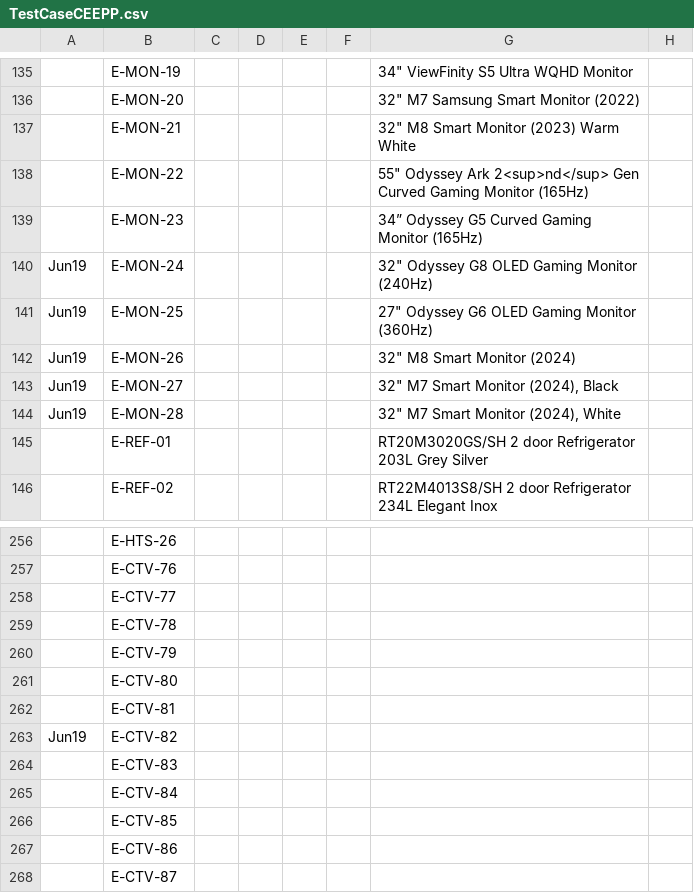
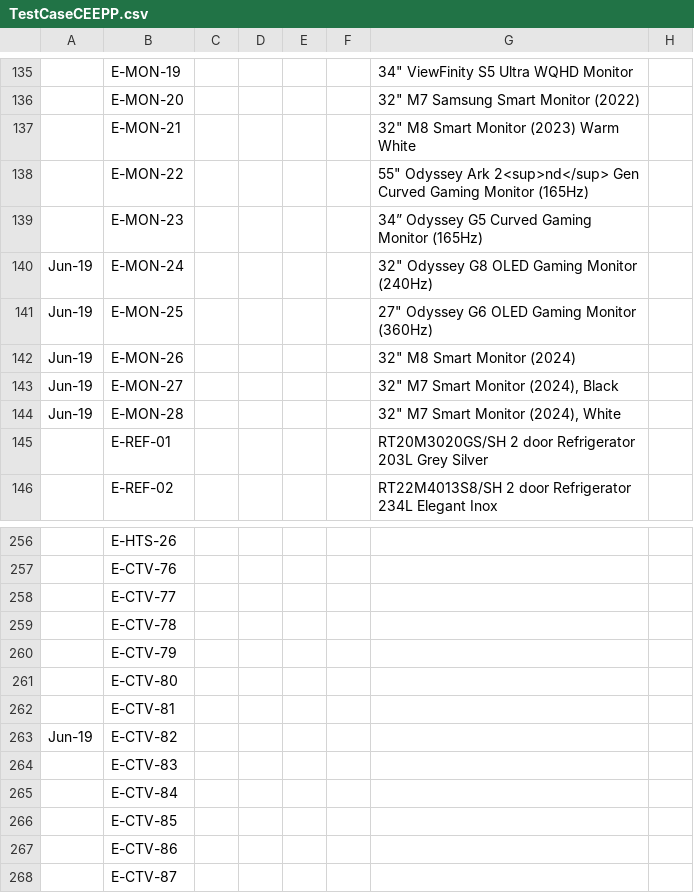
Before and after one commit to raymondwoocheil/CheilSEHKQA, a CSV file: datasources/TestCaseCEEPP.csv, drawn as a sheet; only a part is shown, gaps mark what is left out; the diff names each change by its address in the sheet, - before the commit and + after, or states it on an @@ line.

```diff
--- a/datasources/TestCaseCEEPP.csv
+++ b/datasources/TestCaseCEEPP.csv
-A140:A144: Jun19
+A140:A144: Jun-19
-A263: Jun19
+A263: Jun-19
```
Also changed, not shown: datasources/TestCaseCESPP.csv, 4 other files.
